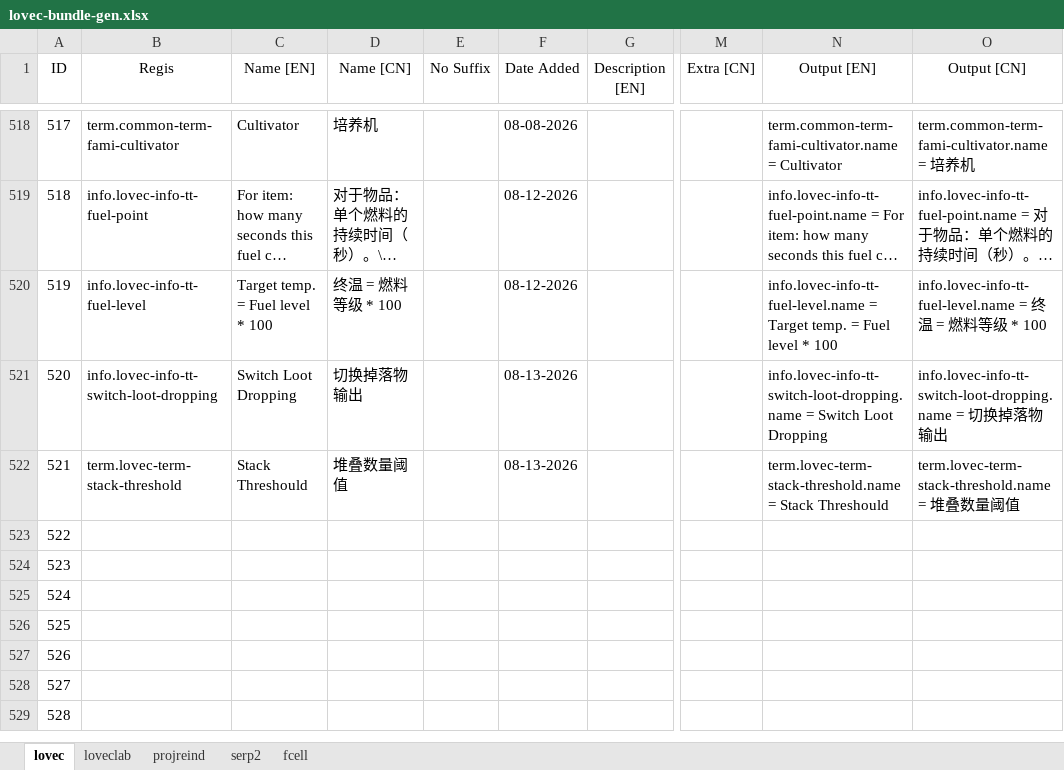
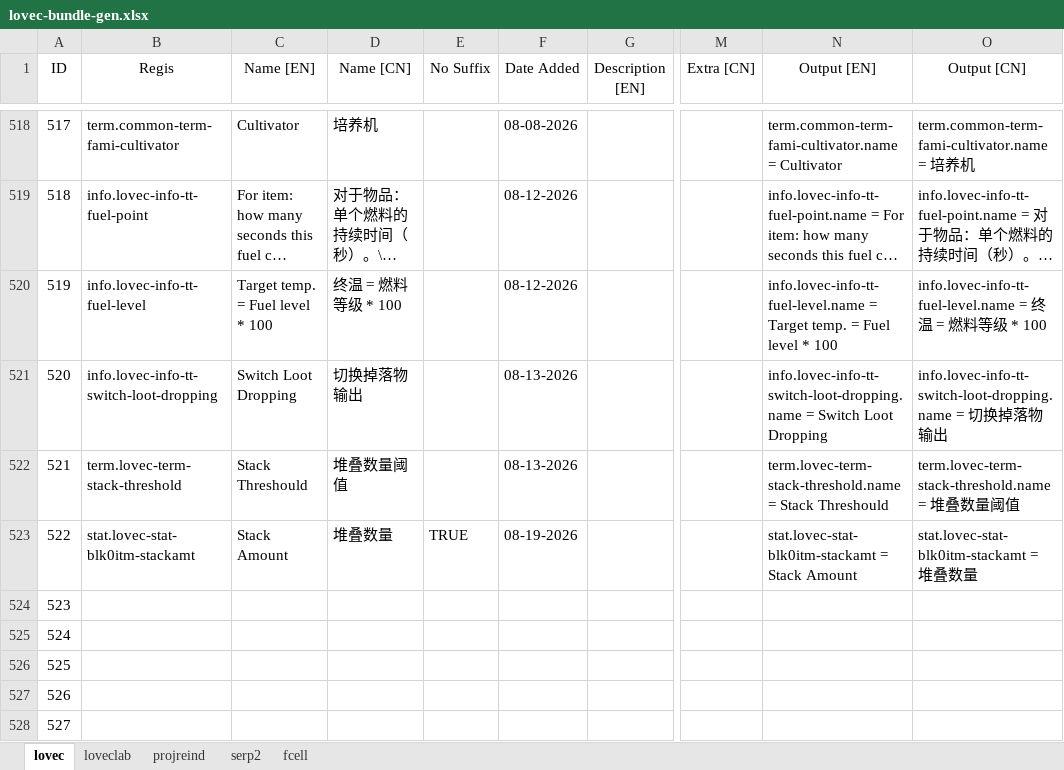
Before and after one commit to HuanXefh/Lovecraftian-Library-Java, an Excel workbook: lovec-bundle-gen.xlsx, sheet lovec, drawn as a sheet; only a part is shown, gaps mark what is left out; the shorter side is filled out with more unchanged rows; long unchanged cells end in …; values as stored, in another font and other column widths than the file's, no borders; the diff names each change by its address in the sheet, - before the commit and + after, or states it on an @@ line.

```diff
--- a/lovec-bundle-gen.xlsx (sheet lovec)
+++ b/lovec-bundle-gen.xlsx (sheet lovec)
-B523 (Regis): (empty)
+B523 (Regis): stat.lovec-stat-blk0itm-stackamt
-C523 (Name [EN]): (empty)
+C523 (Name [EN]): Stack Amount
-D523 (Name [CN]): (empty)
+D523 (Name [CN]): 堆叠数量
-E523 (No Suffix): (empty)
+E523 (No Suffix): TRUE
-F523 (Date Added): (empty)
+F523 (Date Added): 08-19-2026
-N523 (Output [EN]): (empty)
+N523 (Output [EN]): stat.lovec-stat-blk0itm-stackamt = Stack Amount
-O523 (Output [CN]): (empty)
+O523 (Output [CN]): stat.lovec-stat-blk0itm-stackamt = 堆叠数量
```
Also changed, not shown: sheet projreind, 19 other files.
